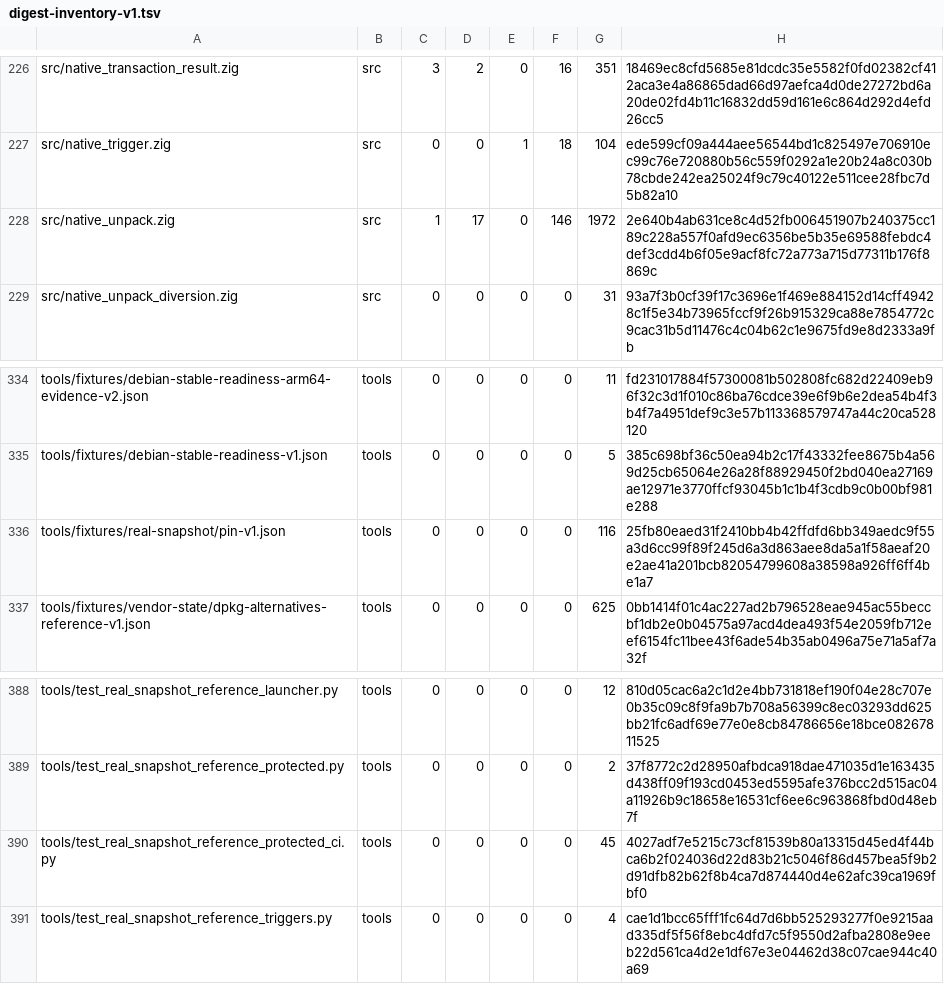
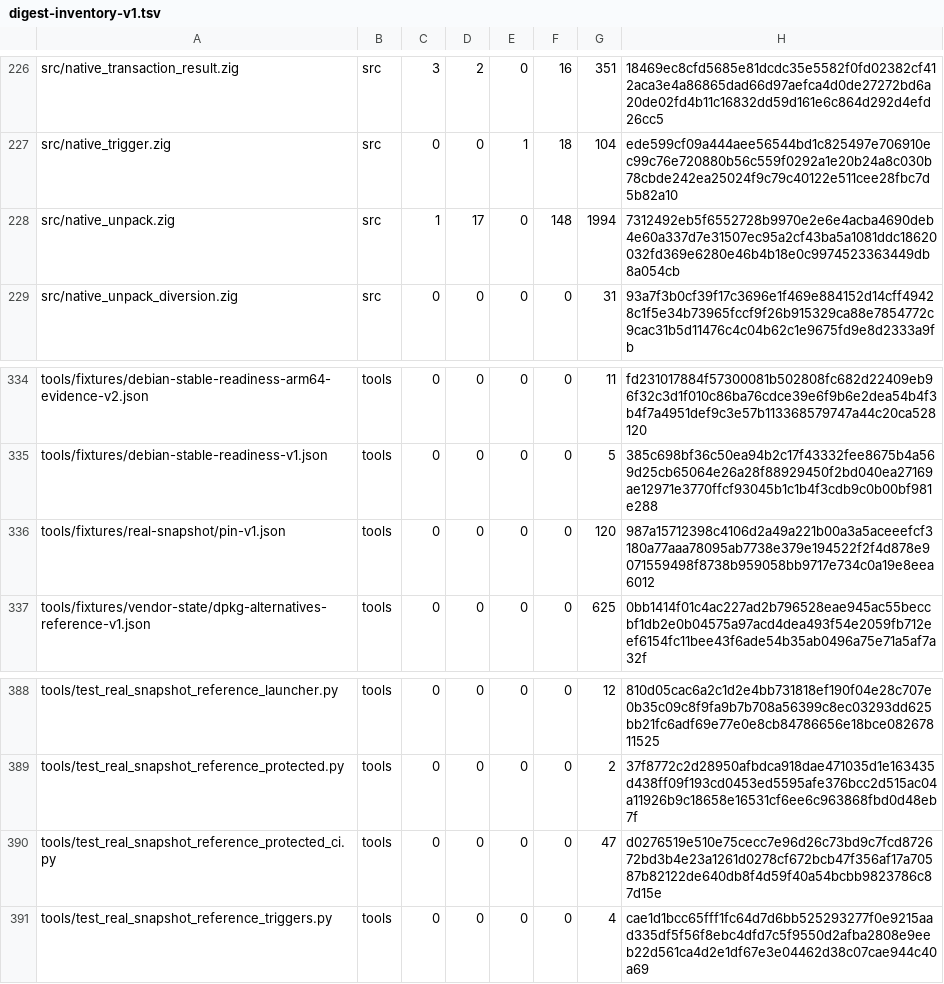
Before and after one commit to cataggar/debz, a TSV file: security/digest-inventory-v1.tsv, drawn as a sheet; only a part is shown, gaps mark what is left out.

```diff
--- a/security/digest-inventory-v1.tsv
+++ b/security/digest-inventory-v1.tsv
@@ -227,3 +227,3 @@ src/native_transaction_result.zig	src	3	2	0	16	351	18469ec8cfd5685e81dcdc35e5582
 src/native_trigger.zig	src	0	0	1	18	104	ede599cf09a444aee56544bd1c825497e706910ec99c76e720880b56c559f0292a1e20b24a8c030b78cbde242ea25024f9c79c40122e511cee28fbc7d5b82a10
-src/native_unpack.zig	src	1	17	0	146	1972	2e640b4ab631ce8c4d52fb006451907b240375cc189c228a557f0afd9ec6356be5b35e69588febdc4def3cdd4b6f05e9acf8fc72a773a715d77311b176f8869c
+src/native_unpack.zig	src	1	17	0	148	1994	7312492eb5f6552728b9970e2e6e4acba4690deb4e60a337d7e31507ec95a2cf43ba5a1081ddc18620032fd369e6280e46b4b18e0c9974523363449db8a054cb
 src/native_unpack_diversion.zig	src	0	0	0	0	31	93a7f3b0cf39f17c3696e1f469e884152d14cff49428c1f5e34b73965fccf9f26b915329ca88e7854772c9cac31b5d11476c4c04b62c1e9675fd9e8d2333a9fb
@@ -335,3 +335,3 @@ tools/fixtures/debian-stable-readiness-arm64-evidence-v2.json	tools	0	0	0	0	11	f
 tools/fixtures/debian-stable-readiness-v1.json	tools	0	0	0	0	5	385c698bf36c50ea94b2c17f43332fee8675b4a569d25cb65064e26a28f88929450f2bd040ea27169ae12971e3770ffcf93045b1c1b4f3cdb9c0b00bf981e288
-tools/fixtures/real-snapshot/pin-v1.json	tools	0	0	0	0	116	25fb80eaed31f2410bb4b42ffdfd6bb349aedc9f55a3d6cc99f89f245d6a3d863aee8da5a1f58aeaf20e2ae41a201bcb82054799608a38598a926ff6ff4be1a7
+tools/fixtures/real-snapshot/pin-v1.json	tools	0	0	0	0	120	987a15712398c4106d2a49a221b00a3a5aceeefcf3180a77aaa78095ab7738e379e194522f2f4d878e9071559498f8738b959058bb9717e734c0a19e8eea6012
 tools/fixtures/vendor-state/dpkg-alternatives-reference-v1.json	tools	0	0	0	0	625	0bb1414f01c4ac227ad2b796528eae945ac55beccbf1db2e0b04575a97acd4dea493f54e2059fb712eef6154fc11bee43f6ade54b35ab0496a75e71a5af7a32f
@@ -389,3 +389,3 @@ tools/test_real_snapshot_reference_launcher.py	tools	0	0	0	0	12	810d05cac6a2c1d2
 tools/test_real_snapshot_reference_protected.py	tools	0	0	0	0	2	37f8772c2d28950afbdca918dae471035d1e163435d438ff09f193cd0453ed5595afe376bcc2d515ac04a11926b9c18658e16531cf6ee6c963868fbd0d48eb7f
-tools/test_real_snapshot_reference_protected_ci.py	tools	0	0	0	0	45	4027adf7e5215c73cf81539b80a13315d45ed4f44bca6b2f024036d22d83b21c5046f86d457bea5f9b2d91dfb82b62f8b4ca7d874440d4e62afc39ca1969fbf0
+tools/test_real_snapshot_reference_protected_ci.py	tools	0	0	0	0	47	d0276519e510e75cecc7e96d26c73bd9c7fcd872672bd3b4e23a1261d0278cf672bcb47f356af17a70587b82122de640db8f4d59f40a54bcbb9823786c87d15e
 tools/test_real_snapshot_reference_triggers.py	tools	0	0	0	0	4	cae1d1bcc65fff1fc64d7d6bb525293277f0e9215aad335df5f56f8ebc4dfd7c5f9550d2afba2808e9eeb22d561ca4d2e1df67e3e04462d38c07cae944c40a69
```
Also changed, not shown: 9 other files.
